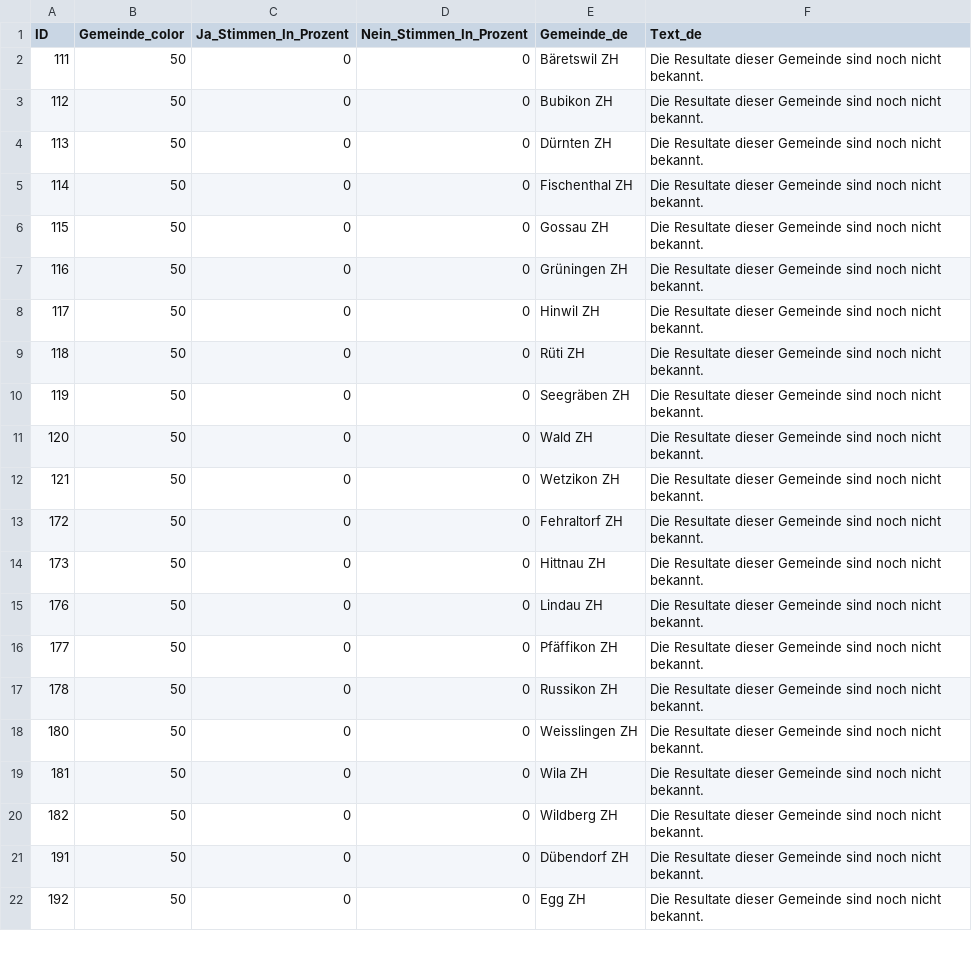
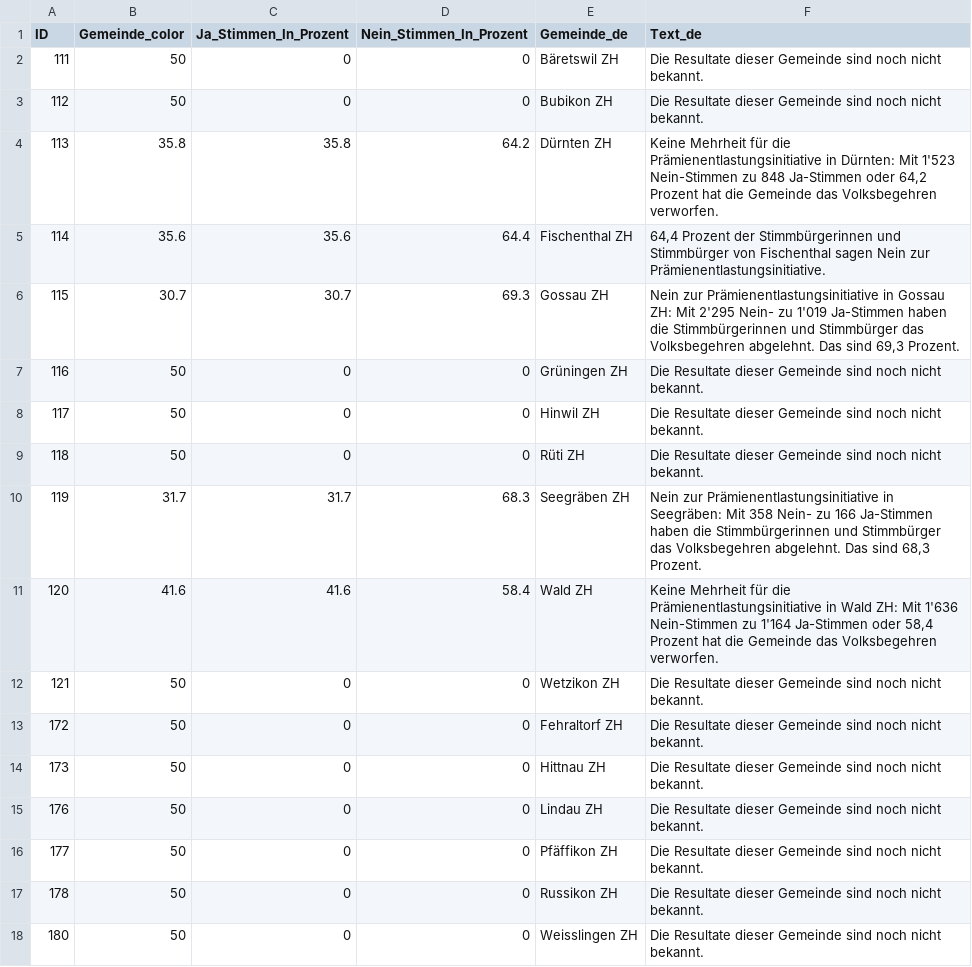
Before and after one commit to awp-finanznachrichten/lena_juni2024, a CSV file: Output_Regions/CH_Praemienentlastung_dw_ZOL.csv, drawn as a sheet; only a part is shown; the shorter side is filled out with more unchanged rows; the diff covers the shown part only.

```diff
--- a/Output_Regions/CH_Praemienentlastung_dw_ZOL.csv
+++ b/Output_Regions/CH_Praemienentlastung_dw_ZOL.csv
@@ -3,5 +3,5 @@
 112,50,0,0,"Bubikon ZH","Die Resultate dieser Gemeinde sind noch nicht bekannt."
-113,50,0,0,"Dürnten ZH","Die Resultate dieser Gemeinde sind noch nicht bekannt."
-114,50,0,0,"Fischenthal ZH","Die Resultate dieser Gemeinde sind noch nicht bekannt."
-115,50,0,0,"Gossau ZH","Die Resultate dieser Gemeinde sind noch nicht bekannt."
+113,35.8,35.8,64.2,"Dürnten ZH","Keine Mehrheit für die Prämienentlastungsinitiative in Dürnten: Mit 1'523 Nein-Stimmen zu 848 Ja-Stimmen oder 64,2 Prozent hat die Gemeinde das Volksbegehren verworfen."
+114,35.6,35.6,64.4,"Fischenthal ZH","64,4 Prozent der Stimmbürgerinnen und Stimmbürger von Fischenthal sagen Nein zur Prämienentlastungsinitiative."
+115,30.7,30.7,69.3,"Gossau ZH","Nein zur Prämienentlastungsinitiative in Gossau ZH: Mit 2'295 Nein- zu 1'019 Ja-Stimmen haben die Stimmbürgerinnen und Stimmbürger das Volksbegehren abgelehnt. Das sind 69,3 Prozent."
 116,50,0,0,"Grüningen ZH","Die Resultate dieser Gemeinde sind noch nicht bekannt."
@@ -9,4 +9,4 @@
 118,50,0,0,"Rüti ZH","Die Resultate dieser Gemeinde sind noch nicht bekannt."
-119,50,0,0,"Seegräben ZH","Die Resultate dieser Gemeinde sind noch nicht bekannt."
-120,50,0,0,"Wald ZH","Die Resultate dieser Gemeinde sind noch nicht bekannt."
+119,31.7,31.7,68.3,"Seegräben ZH","Nein zur Prämienentlastungsinitiative in Seegräben: Mit 358 Nein- zu 166 Ja-Stimmen haben die Stimmbürgerinnen und Stimmbürger das Volksbegehren abgelehnt. Das sind 68,3 Prozent."
+120,41.6,41.6,58.4,"Wald ZH","Keine Mehrheit für die Prämienentlastungsinitiative in Wald ZH: Mit 1'636 Nein-Stimmen zu 1'164 Ja-Stimmen oder 58,4 Prozent hat die Gemeinde das Volksbegehren verworfen."
 121,50,0,0,"Wetzikon ZH","Die Resultate dieser Gemeinde sind noch nicht bekannt."
```
Also changed, not shown: 16 edited cells elsewhere in this file, Output_Cantons/GR_CH_Energieversorgung_dw_de.csv, Output_Cantons/GR_CH_Kostenbremse_dw_de.csv, 46 other files.
